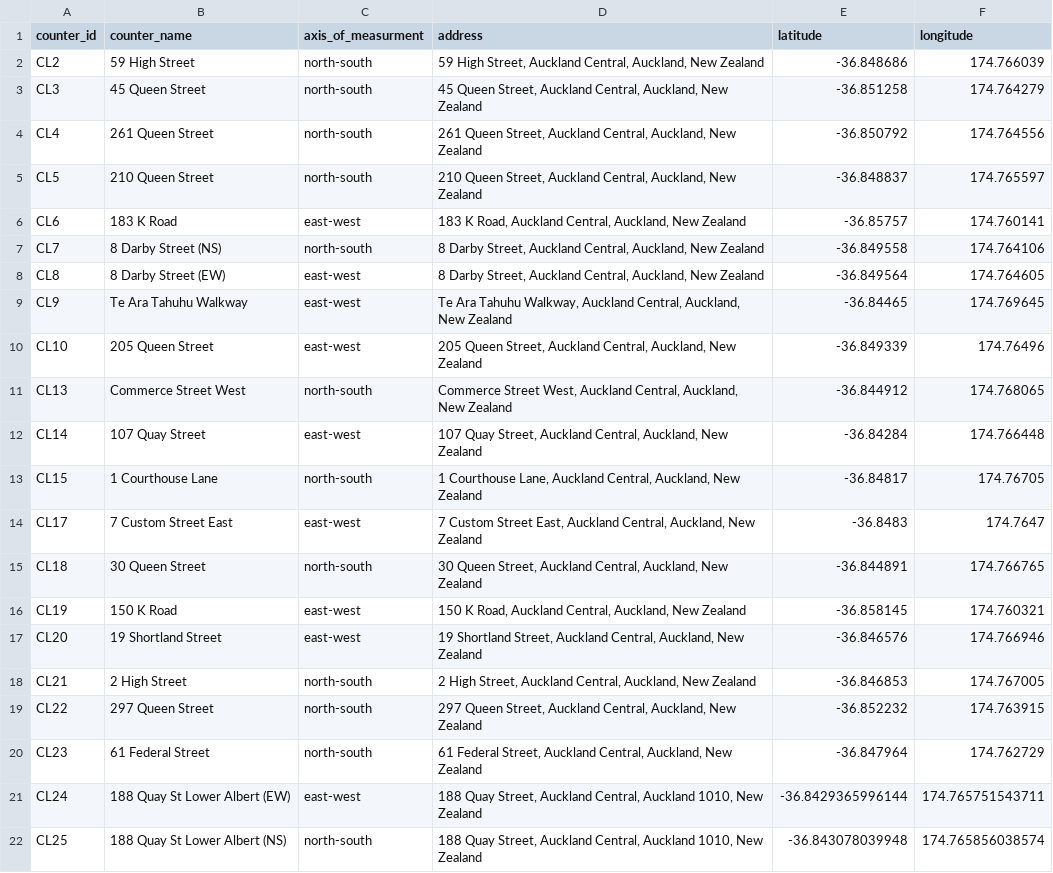
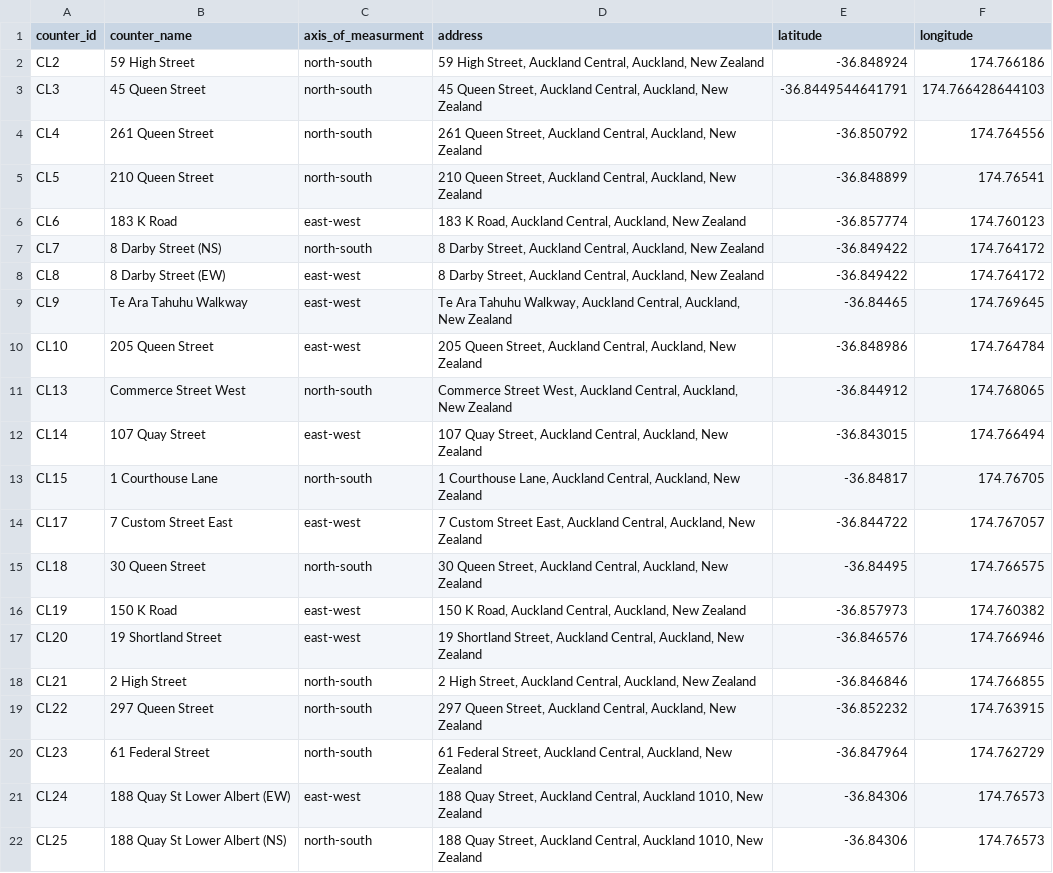
Before and after one commit to mrcagney/hotc, a CSV file: hotc/data/counters.csv, drawn as a sheet.

Commit message:
- Updated counter locations to agree with _. - Updated dependencies.

```diff
--- a/hotc/data/counters.csv
+++ b/hotc/data/counters.csv
@@ -1,22 +1,22 @@
 counter_id,counter_name,axis_of_measurment,address,latitude,longitude
-CL2,59 High Street,north-south,"59 High Street, Auckland Central, Auckland, New Zealand",-36.848686,174.766039
-CL3,45 Queen Street,north-south,"45 Queen Street, Auckland Central, Auckland, New Zealand",-36.851258,174.764279
+CL2,59 High Street,north-south,"59 High Street, Auckland Central, Auckland, New Zealand",-36.848924,174.766186
+CL3,45 Queen Street,north-south,"45 Queen Street, Auckland Central, Auckland, New Zealand",-36.8449544641791,174.766428644103
 CL4,261 Queen Street,north-south,"261 Queen Street, Auckland Central, Auckland, New Zealand",-36.850792,174.764556
-CL5,210 Queen Street,north-south,"210 Queen Street, Auckland Central, Auckland, New Zealand",-36.848837,174.765597
-CL6,183 K Road,east-west,"183 K Road, Auckland Central, Auckland, New Zealand",-36.85757,174.760141
-CL7,8 Darby Street (NS),north-south,"8 Darby Street, Auckland Central, Auckland, New Zealand",-36.849558,174.764106
-CL8,8 Darby Street (EW),east-west,"8 Darby Street, Auckland Central, Auckland, New Zealand",-36.849564,174.764605
+CL5,210 Queen Street,north-south,"210 Queen Street, Auckland Central, Auckland, New Zealand",-36.848899,174.76541
+CL6,183 K Road,east-west,"183 K Road, Auckland Central, Auckland, New Zealand",-36.857774,174.760123
+CL7,8 Darby Street (NS),north-south,"8 Darby Street, Auckland Central, Auckland, New Zealand",-36.849422,174.764172
+CL8,8 Darby Street (EW),east-west,"8 Darby Street, Auckland Central, Auckland, New Zealand",-36.849422,174.764172
 CL9,Te Ara Tahuhu Walkway,east-west,"Te Ara Tahuhu Walkway, Auckland Central, Auckland, New Zealand",-36.84465,174.769645
-CL10,205 Queen Street,east-west,"205 Queen Street, Auckland Central, Auckland, New Zealand",-36.849339,174.76496
+CL10,205 Queen Street,east-west,"205 Queen Street, Auckland Central, Auckland, New Zealand",-36.848986,174.764784
 CL13,Commerce Street West,north-south,"Commerce Street West, Auckland Central, Auckland, New Zealand",-36.844912,174.768065
-CL14,107 Quay Street,east-west,"107 Quay Street, Auckland Central, Auckland, New Zealand",-36.84284,174.766448
+CL14,107 Quay Street,east-west,"107 Quay Street, Auckland Central, Auckland, New Zealand",-36.843015,174.766494
 CL15,1 Courthouse Lane,north-south,"1 Courthouse Lane, Auckland Central, Auckland, New Zealand",-36.84817,174.76705
-CL17,7 Custom Street East,east-west,"7 Custom Street East, Auckland Central, Auckland, New Zealand",-36.8483,174.7647
-CL18,30 Queen Street,north-south,"30 Queen Street, Auckland Central, Auckland, New Zealand",-36.844891,174.766765
-CL19,150 K Road,east-west,"150 K Road, Auckland Central, Auckland, New Zealand",-36.858145,174.760321
+CL17,7 Custom Street East,east-west,"7 Custom Street East, Auckland Central, Auckland, New Zealand",-36.844722,174.767057
+CL18,30 Queen Street,north-south,"30 Queen Street, Auckland Central, Auckland, New Zealand",-36.84495,174.766575
+CL19,150 K Road,east-west,"150 K Road, Auckland Central, Auckland, New Zealand",-36.857973,174.760382
 CL20,19 Shortland Street,east-west,"19 Shortland Street, Auckland Central, Auckland, New Zealand",-36.846576,174.766946
-CL21,2 High Street,north-south,"2 High Street, Auckland Central, Auckland, New Zealand",-36.846853,174.767005
+CL21,2 High Street,north-south,"2 High Street, Auckland Central, Auckland, New Zealand",-36.846846,174.766855
 CL22,297 Queen Street,north-south,"297 Queen Street, Auckland Central, Auckland, New Zealand",-36.852232,174.763915
 CL23,61 Federal Street,north-south,"61 Federal Street, Auckland Central, Auckland, New Zealand",-36.847964,174.762729
-CL24,188 Quay St Lower Albert (EW),east-west,"188 Quay Street, Auckland Central, Auckland 1010, New Zealand",-36.8429365996144,174.765751543711
-CL25,188 Quay St Lower Albert (NS),north-south,"188 Quay Street, Auckland Central, Auckland 1010, New Zealand",-36.843078039948,174.765856038574
+CL24,188 Quay St Lower Albert (EW),east-west,"188 Quay Street, Auckland Central, Auckland 1010, New Zealand",-36.84306,174.76573
+CL25,188 Quay St Lower Albert (NS),north-south,"188 Quay Street, Auckland Central, Auckland 1010, New Zealand",-36.84306,174.76573
```
Also changed, not shown: 5 other files.
